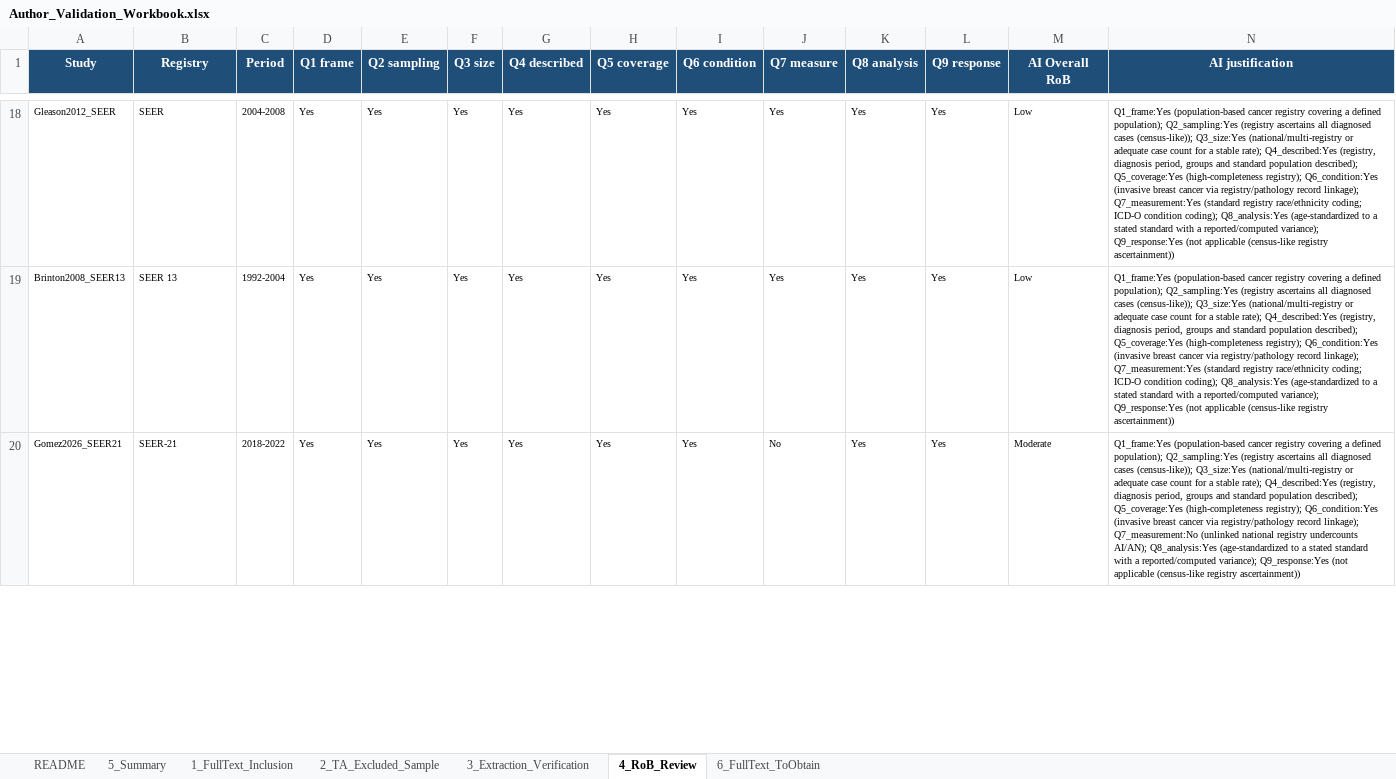
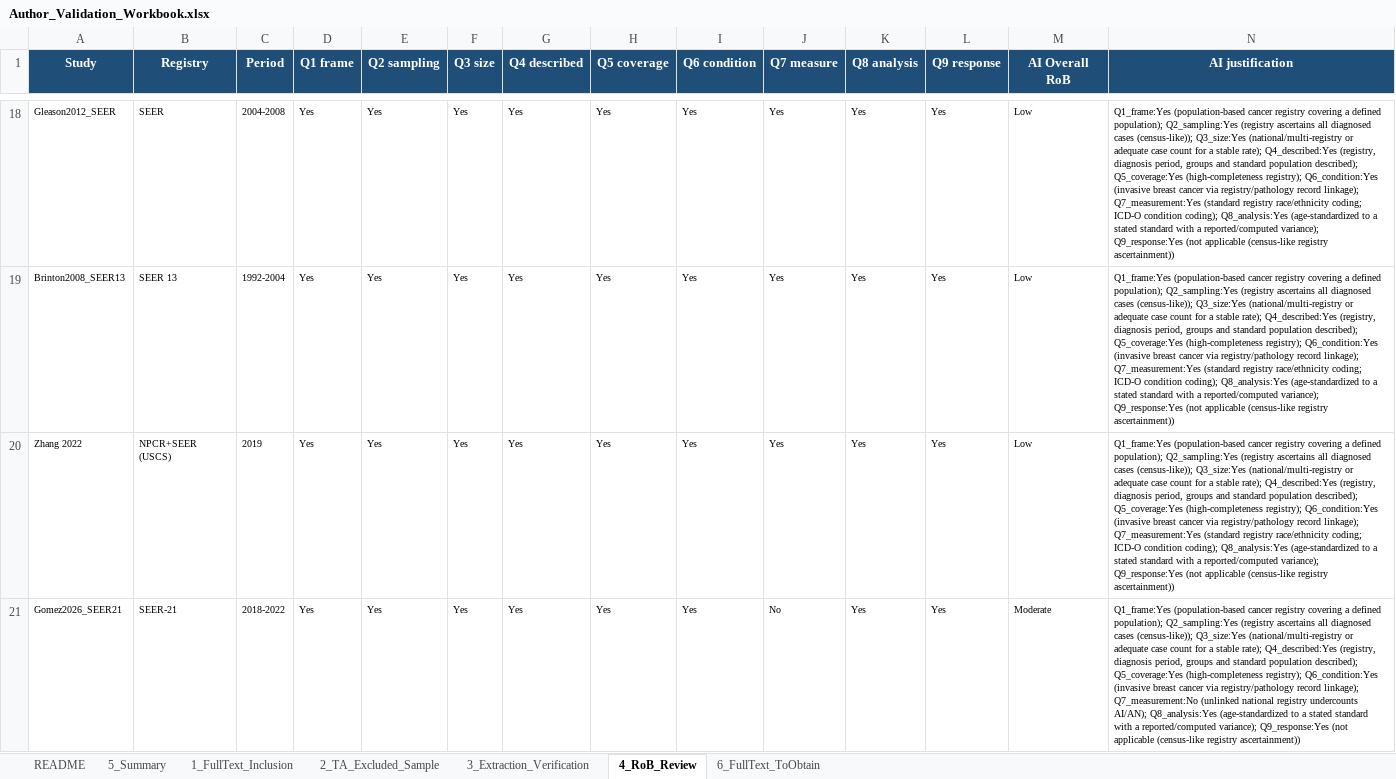
Before and after one commit to p16791918-lab/Meta, an Excel workbook: meta_agents/search_v2/outputs/Author_Validation_Workbook.xlsx, sheet 4_RoB_Review, drawn as a sheet; only a part is shown, gaps mark what is left out; values as stored, in another font and other column widths than the file's, no borders; rows hold the shown columns only; the diff covers the shown part only; the diff names each change by its address in the sheet, - before the commit and + after, or states it on an @@ line.

```diff
--- a/meta_agents/search_v2/outputs/Author_Validation_Workbook.xlsx (sheet 4_RoB_Review)
+++ b/meta_agents/search_v2/outputs/Author_Validation_Workbook.xlsx (sheet 4_RoB_Review)
+row 20: Zhang 2022 | NPCR+SEER (USCS) | 2019 | Yes | Yes | Yes | Yes | Yes | Yes | Yes | Yes | Yes | Low | Q1_frame:Yes (population-based cancer registry covering a defined population); Q2_sampling:Yes (registry ascertains all diagnosed cases (census-like)); Q3_size:Yes (national/multi-registry or adequate case count for a stable rate); Q4_described:Yes (registry, diagnosis period, groups and standard population described); Q5_coverage:Yes (high-completeness registry); Q6_condition:Yes (invasive breast cancer via registry/pathology record linkage); Q7_measurement:Yes (standard registry race/ethnicity coding; ICD-O condition coding); Q8_analysis:Yes (age-standardized to a stated standard with a reported/computed variance); Q9_response:Yes (not applicable (census-like registry ascertainment))
```
Also changed, not shown: 4 added rows and 5 edited cells elsewhere in this sheet, sheet 3_Extraction_Verification, sheet 1_FullText_Inclusion.
